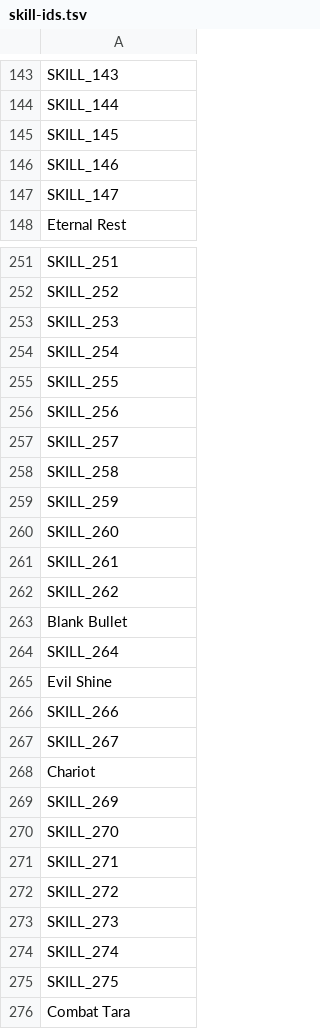
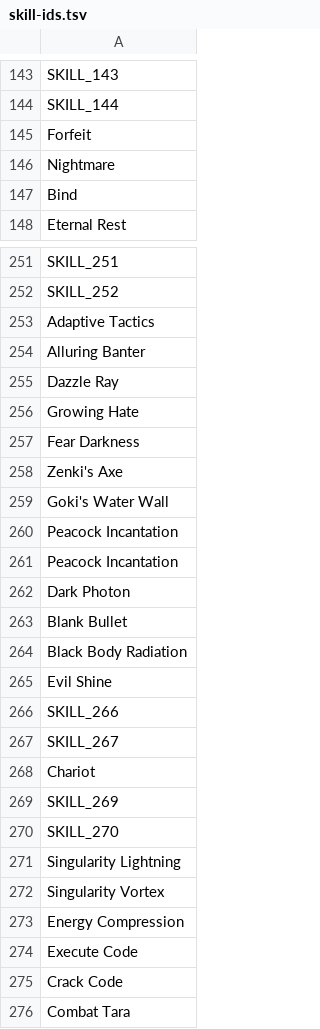
Before and after one commit to aqiu384/megaten-database, a TSV file: src/smt4f/data/skill-ids.tsv, drawn as a sheet; only a part is shown, gaps mark what is left out; the diff covers the shown part only.

```diff
--- a/src/smt4f/data/skill-ids.tsv
+++ b/src/smt4f/data/skill-ids.tsv
@@ -144,5 +144,5 @@ SKILL_143
 SKILL_144
-SKILL_145
-SKILL_146
-SKILL_147
+Forfeit
+Nightmare
+Bind
 Eternal Rest
@@ -252,14 +252,14 @@ SKILL_251
 SKILL_252
-SKILL_253
-SKILL_254
-SKILL_255
-SKILL_256
-SKILL_257
-SKILL_258
-SKILL_259
-SKILL_260
-SKILL_261
-SKILL_262
+Adaptive Tactics
+Alluring Banter
+Dazzle Ray
+Growing Hate
+Fear Darkness
+Zenki's Axe
+Goki's Water Wall
+Peacock Incantation
+Peacock Incantation
+Dark Photon
 Blank Bullet
-SKILL_264
+Black Body Radiation
 Evil Shine
@@ -270,7 +270,7 @@ SKILL_269
 SKILL_270
-SKILL_271
-SKILL_272
-SKILL_273
-SKILL_274
-SKILL_275
+Singularity Lightning
+Singularity Vortex
+Energy Compression
+Execute Code
+Crack Code
 Combat Tara
```
Also changed, not shown: 30 edited cells elsewhere in this file, src/smt4f/data/demon-ids.tsv, 1 other file.
